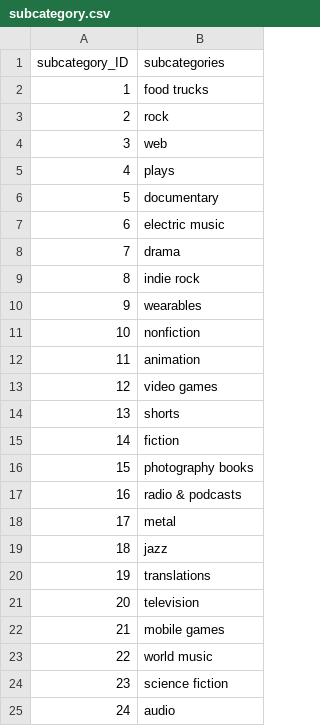
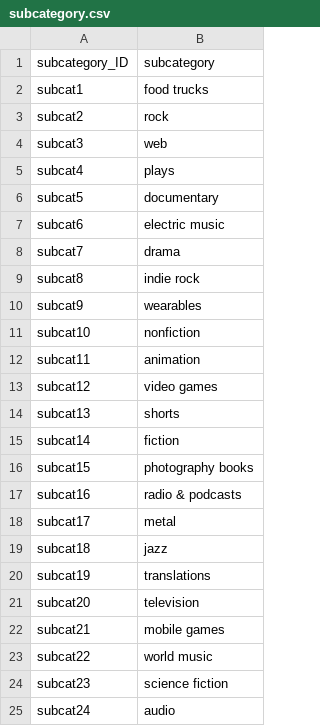
Before and after one commit to HGShelton/Crowdfunding_ETL, a CSV file: Resources/subcategory.csv, drawn as a sheet.

Commit message:
Update data time code

```diff
--- a/Resources/subcategory.csv
+++ b/Resources/subcategory.csv
@@ -1,25 +1,25 @@
-subcategory_ID,subcategories
-1,food trucks
-2,rock
-3,web
-4,plays
-5,documentary
-6,electric music
-7,drama
-8,indie rock
-9,wearables
-10,nonfiction
-11,animation
-12,video games
-13,shorts
-14,fiction
-15,photography books
-16,radio & podcasts
-17,metal
-18,jazz
-19,translations
-20,television
-21,mobile games
-22,world music
-23,science fiction
-24,audio
+subcategory_ID,subcategory
+subcat1,food trucks
+subcat2,rock
+subcat3,web
+subcat4,plays
+subcat5,documentary
+subcat6,electric music
+subcat7,drama
+subcat8,indie rock
+subcat9,wearables
+subcat10,nonfiction
+subcat11,animation
+subcat12,video games
+subcat13,shorts
+subcat14,fiction
+subcat15,photography books
+subcat16,radio & podcasts
+subcat17,metal
+subcat18,jazz
+subcat19,translations
+subcat20,television
+subcat21,mobile games
+subcat22,world music
+subcat23,science fiction
+subcat24,audio
```
Also changed, not shown: 2 other files.
